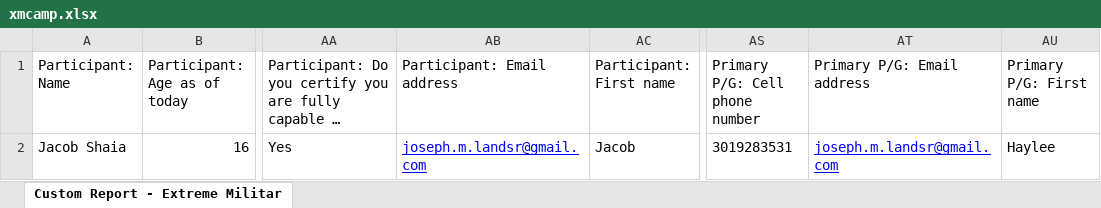
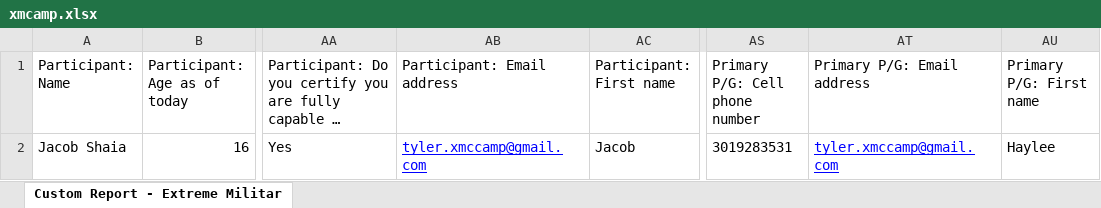
Before and after one commit to oskgeek/xmccamp, an Excel workbook: xmccamp/media/files_library/xmcamp.xlsx, sheet Custom Report - Extreme Militar, drawn as a sheet; only a part is shown, gaps mark what is left out; long unchanged cells end in …; values as stored, in another font and other column widths than the file's, no borders; the diff names each change by its address in the sheet, - before the commit and + after, or states it on an @@ line.

```diff
--- a/xmccamp/media/files_library/xmcamp.xlsx (sheet Custom Report - Extreme Militar)
+++ b/xmccamp/media/files_library/xmcamp.xlsx (sheet Custom Report - Extreme Militar)
-AB2 (Participant: Email address): joseph.m.landsr@gmail.com
+AB2 (Participant: Email address): tyler.xmccamp@gmail.com
-AT2 (Primary P/G: Email address): joseph.m.landsr@gmail.com
+AT2 (Primary P/G: Email address): tyler.xmccamp@gmail.com
```
Also changed, not shown: 2 other files.
